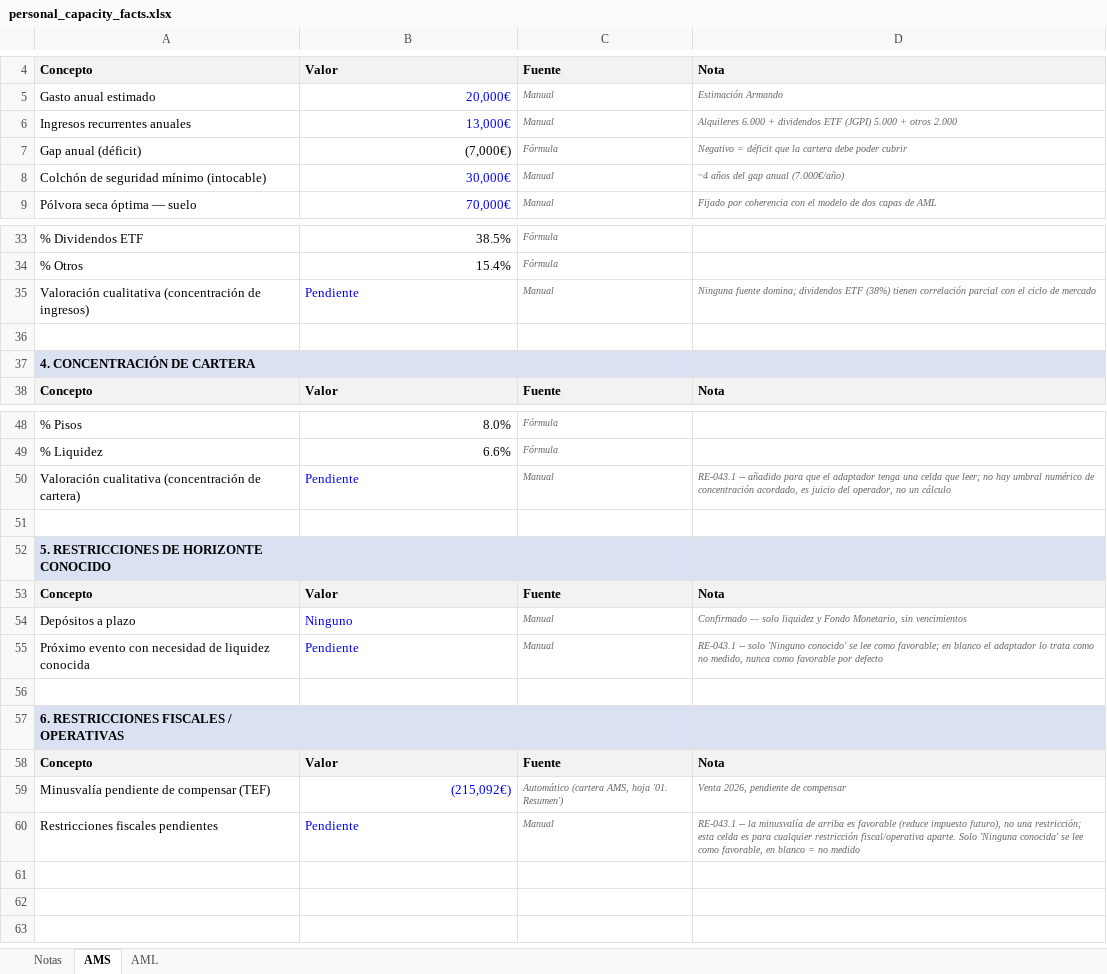
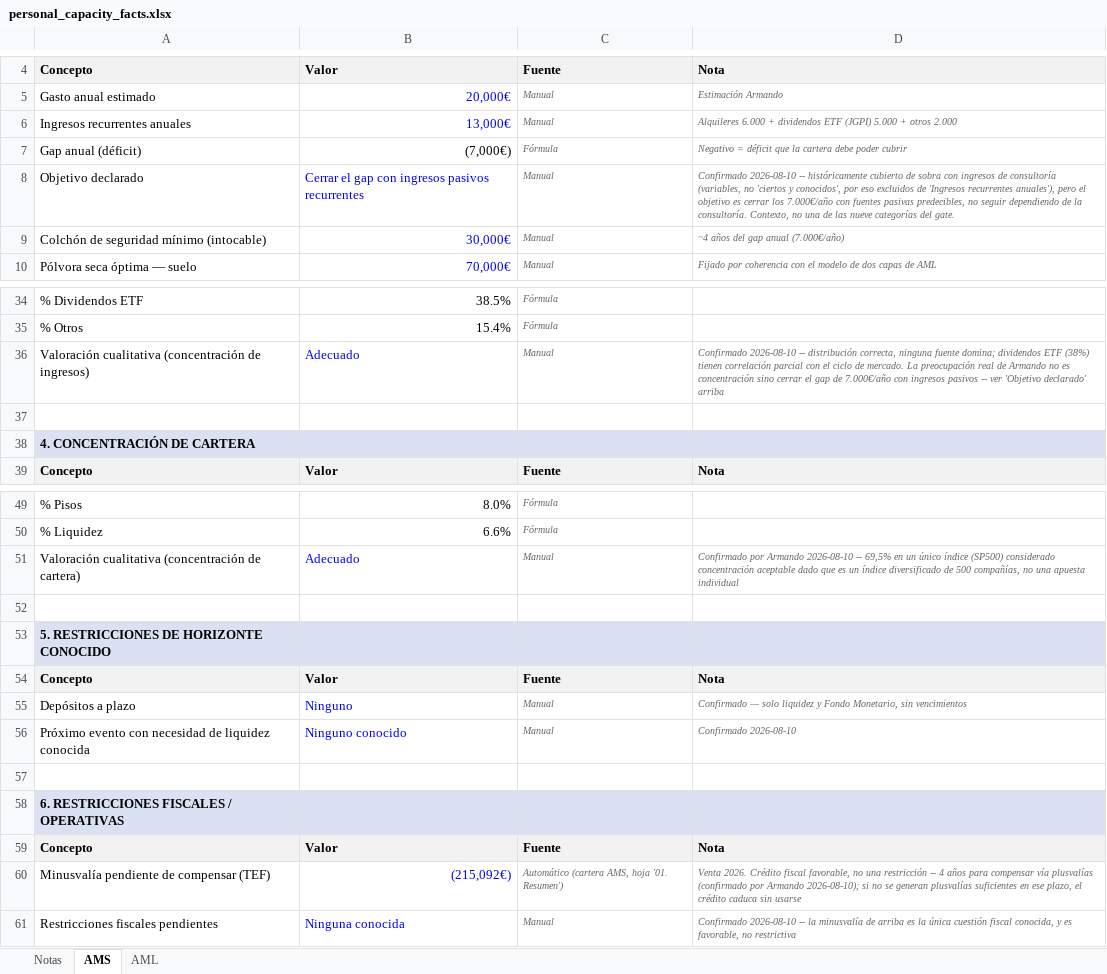
Before and after one commit to amanzanossaez-coder/SOP_Research_Engine, an Excel workbook: data/raw/personal_capacity_facts.xlsx, sheet AMS, drawn as a sheet; only a part is shown, gaps mark what is left out; values as stored, in another font and other column widths than the file's, no borders; addresses are those after the commit; the diff names each change by its address in the sheet, - before the commit and + after, or states it on an @@ line.

Commit message:
RE-043.2: resolver Pendientes restantes, primer resultado ADEQUATE

```diff
--- a/data/raw/personal_capacity_facts.xlsx (sheet AMS)
+++ b/data/raw/personal_capacity_facts.xlsx (sheet AMS)
+row 8: Objetivo declarado | Cerrar el gap con ingresos pasivos recurrentes | Manual | Confirmado 2026-08-10 -- históricamente cubierto de sobra con ingresos de consultoría (variables, no 'ciertos y conocidos', por eso excluidos de 'Ingresos recurrentes anuales'), pero el objetivo es cerrar los 7.000€/año con fuentes pasivas predecibles, no seguir dependiendo de la consultoría. Contexto, no una de las nueve categorías del gate.
-B36: Pendiente
+B36: Adecuado
-D36: Ninguna fuente domina; dividendos ETF (38%) tienen correlación parcial con el ciclo de mercado
+D36: Confirmado 2026-08-10 -- distribución correcta, ninguna fuente domina; dividendos ETF (38%) tienen correlación parcial con el ciclo de mercado. La preocupación real de Armando no es concentración sino cerrar el gap de 7.000€/año con ingresos pasivos -- ver 'Objetivo declarado' arriba
-B51: Pendiente
+B51: Adecuado
-D51: RE-043.1 -- añadido para que el adaptador tenga una celda que leer; no hay umbral numérico de concentración acordado, es juicio del operador, no un cálculo
+D51: Confirmado por Armando 2026-08-10 -- 69,5% en un único índice (SP500) considerado concentración aceptable dado que es un índice diversificado de 500 compañías, no una apuesta individual
-B56: Pendiente
+B56: Ninguno conocido
-D56: RE-043.1 -- solo 'Ninguno conocido' se lee como favorable; en blanco el adaptador lo trata como no medido, nunca como favorable por defecto
+D56: Confirmado 2026-08-10
-D60: Venta 2026, pendiente de compensar
+D60: Venta 2026. Crédito fiscal favorable, no una restricción -- 4 años para compensar vía plusvalías (confirmado por Armando 2026-08-10); si no se generan plusvalías suficientes en ese plazo, el crédito caduca sin usarse
-B61: Pendiente
+B61: Ninguna conocida
-D61: RE-043.1 -- la minusvalía de arriba es favorable (reduce impuesto futuro), no una restricción; esta celda es para cualquier restricción fiscal/operativa aparte. Solo 'Ninguna conocida' se lee como favorable, en blanco = no medido
+D61: Confirmado 2026-08-10 -- la minusvalía de arriba es la única cuestión fiscal conocida, y es favorable, no restrictiva
```
Also changed, not shown: sheet AML, formulas that keep their value, 2 other files.
